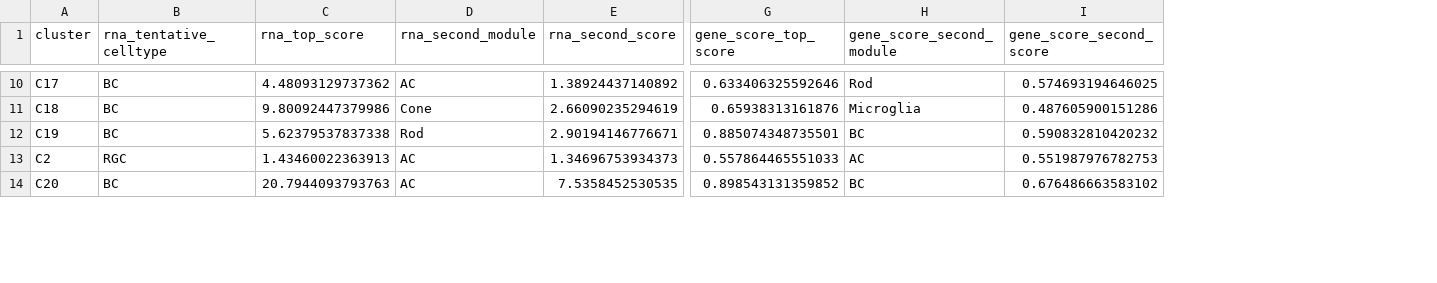
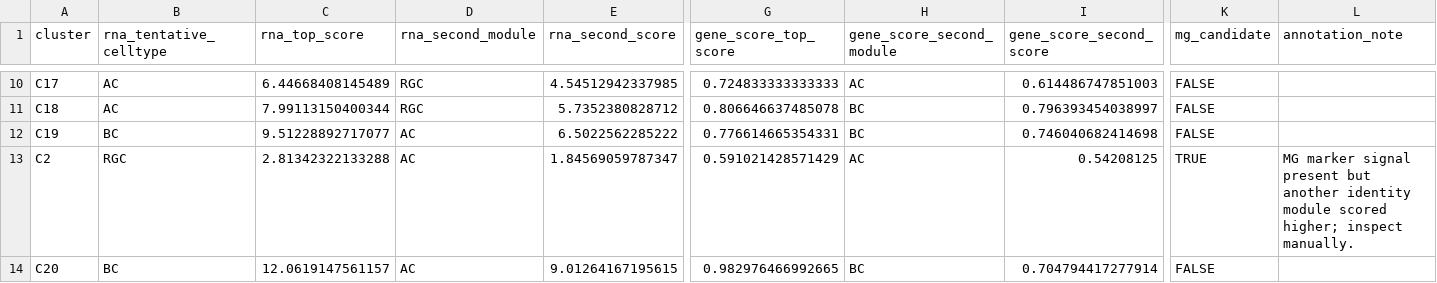
Before and after one commit to lujiang327/r_demo, a CSV file: results/r_demo_archr/cluster_tentative_celltype_annotations.csv, drawn as a sheet; only a part is shown, gaps mark what is left out; the diff covers the shown part only; the diff names each change by its address in the sheet, - before the commit and + after, or states it on an @@ line.

Commit message:
Update QC filters and expression Z marker plots

```diff
--- a/results/r_demo_archr/cluster_tentative_celltype_annotations.csv
+++ b/results/r_demo_archr/cluster_tentative_celltype_annotations.csv
+column K (mg_candidate), rows 10-14: FALSE | FALSE | FALSE | TRUE | FALSE
+column L (annotation_note), row 13: MG marker signal present but another identity module scored higher; inspect manually.
-B10:B11 (rna_tentative_celltype): BC
+B10:B11 (rna_tentative_celltype): AC
-C10 (rna_top_score): 4.48093129737362
+C10 (rna_top_score): 6.44668408145489
-D10 (rna_second_module): AC
+D10 (rna_second_module): RGC
-E10 (rna_second_score): 1.38924437140892
+E10 (rna_second_score): 4.54512942337985
-G10 (gene_score_top_score): 0.633406325592646
+G10 (gene_score_top_score): 0.724833333333333
-H10 (gene_score_second_module): Rod
+H10 (gene_score_second_module): AC
-I10 (gene_score_second_score): 0.574693194646025
+I10 (gene_score_second_score): 0.614486747851003
-C11 (rna_top_score): 9.80092447379986
+C11 (rna_top_score): 7.99113150400344
-D11 (rna_second_module): Cone
+D11 (rna_second_module): RGC
-E11 (rna_second_score): 2.66090235294619
+E11 (rna_second_score): 5.7352380828712
-G11 (gene_score_top_score): 0.65938313161876
+G11 (gene_score_top_score): 0.806646637485078
-H11 (gene_score_second_module): Microglia
+H11 (gene_score_second_module): BC
-I11 (gene_score_second_score): 0.487605900151286
+I11 (gene_score_second_score): 0.796393454038997
-C12 (rna_top_score): 5.62379537837338
+C12 (rna_top_score): 9.51228892717077
-D12 (rna_second_module): Rod
+D12 (rna_second_module): AC
-E12 (rna_second_score): 2.90194146776671
+E12 (rna_second_score): 6.5022562285222
-G12 (gene_score_top_score): 0.885074348735501
+G12 (gene_score_top_score): 0.776614665354331
-I12 (gene_score_second_score): 0.590832810420232
+I12 (gene_score_second_score): 0.746040682414698
-C13 (rna_top_score): 1.43460022363913
+C13 (rna_top_score): 2.81342322133288
-E13 (rna_second_score): 1.34696753934373
+E13 (rna_second_score): 1.84569059787347
-G13 (gene_score_top_score): 0.557864465551033
+G13 (gene_score_top_score): 0.591021428571429
-I13 (gene_score_second_score): 0.551987976782753
+I13 (gene_score_second_score): 0.54208125
-C14 (rna_top_score): 20.7944093793763
+C14 (rna_top_score): 12.0619147561157
-E14 (rna_second_score): 7.5358452530535
+E14 (rna_second_score): 9.01264167195615
-G14 (gene_score_top_score): 0.898543131359852
+G14 (gene_score_top_score): 0.982976466992665
-I14 (gene_score_second_score): 0.676486663583102
+I14 (gene_score_second_score): 0.704794417277914
```
Also changed, not shown: 1 removed row and 128 edited cells elsewhere in this file, results/r_demo_archr/cluster_marker_module_scores_gene_score.csv, results/r_demo_archr/cluster_marker_module_scores_rna.csv, 30 other files.
